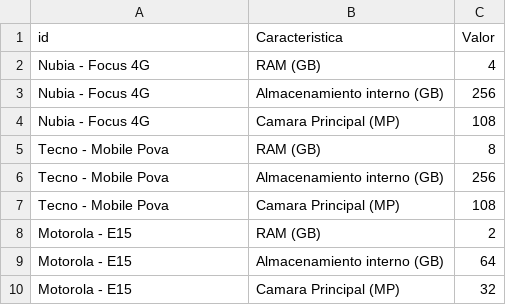
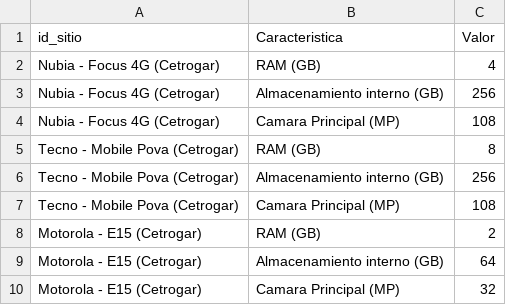
Before and after one commit to Tobb-s/Project-celulares-y-tecnologia-scraping, a CSV file: output/CSVs/comparacion_mejores_celulares.csv, drawn as a sheet.

```diff
--- a/output/CSVs/comparacion_mejores_celulares.csv
+++ b/output/CSVs/comparacion_mejores_celulares.csv
@@ -1,10 +1,10 @@
-"id","Caracteristica","Valor"
-"Nubia - Focus 4G","RAM (GB)",4
-"Nubia - Focus 4G","Almacenamiento interno (GB)",256
-"Nubia - Focus 4G","Camara Principal (MP)",108
-"Tecno - Mobile Pova","RAM (GB)",8
-"Tecno - Mobile Pova","Almacenamiento interno (GB)",256
-"Tecno - Mobile Pova","Camara Principal (MP)",108
-"Motorola - E15","RAM (GB)",2
-"Motorola - E15","Almacenamiento interno (GB)",64
-"Motorola - E15","Camara Principal (MP)",32
+"id_sitio","Caracteristica","Valor"
+"Nubia - Focus 4G (Cetrogar)","RAM (GB)",4
+"Nubia - Focus 4G (Cetrogar)","Almacenamiento interno (GB)",256
+"Nubia - Focus 4G (Cetrogar)","Camara Principal (MP)",108
+"Tecno - Mobile Pova (Cetrogar)","RAM (GB)",8
+"Tecno - Mobile Pova (Cetrogar)","Almacenamiento interno (GB)",256
+"Tecno - Mobile Pova (Cetrogar)","Camara Principal (MP)",108
+"Motorola - E15 (Cetrogar)","RAM (GB)",2
+"Motorola - E15 (Cetrogar)","Almacenamiento interno (GB)",64
+"Motorola - E15 (Cetrogar)","Camara Principal (MP)",32
```
Also changed, not shown: output/CSVs/tabla_promedio_por_marca.csv, 15 other files.
